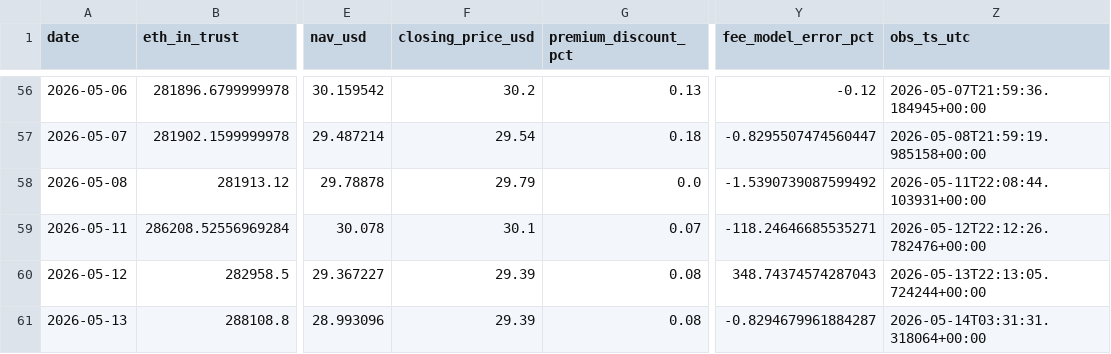
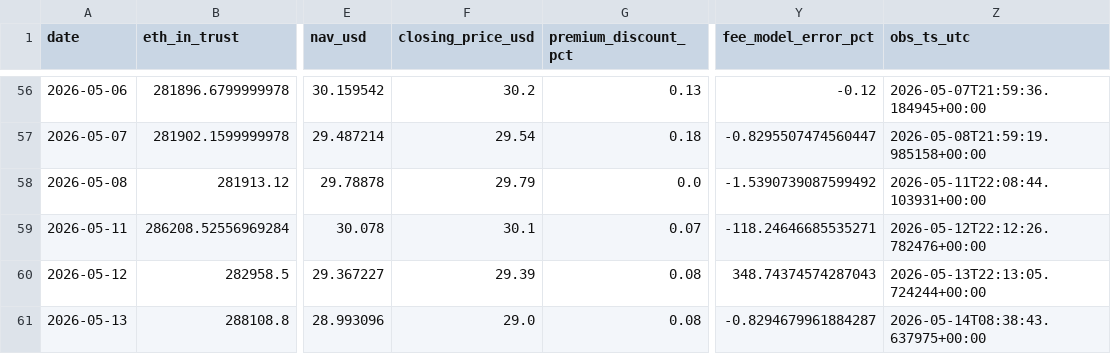
Before and after one commit to jungmin1212/etf-dashboard, a CSV file: ethb_tracker/ethb_cost_basis_track.csv, drawn as a sheet; only a part is shown, gaps mark what is left out; the diff names each change by its address in the sheet, - before the commit and + after, or states it on an @@ line.

```diff
--- a/ethb_tracker/ethb_cost_basis_track.csv
+++ b/ethb_tracker/ethb_cost_basis_track.csv
-F61 (closing_price_usd): 29.39
+F61 (closing_price_usd): 29.0
-Z61 (obs_ts_utc): 2026-05-14T03:31:31.318064+00:00
+Z61 (obs_ts_utc): 2026-05-14T08:38:43.637975+00:00
```
Also changed, not shown: bsol_tracker/bsol_cost_basis_track.csv, bsol_tracker/bsol_daily_snapshots.csv, 5 other files.
